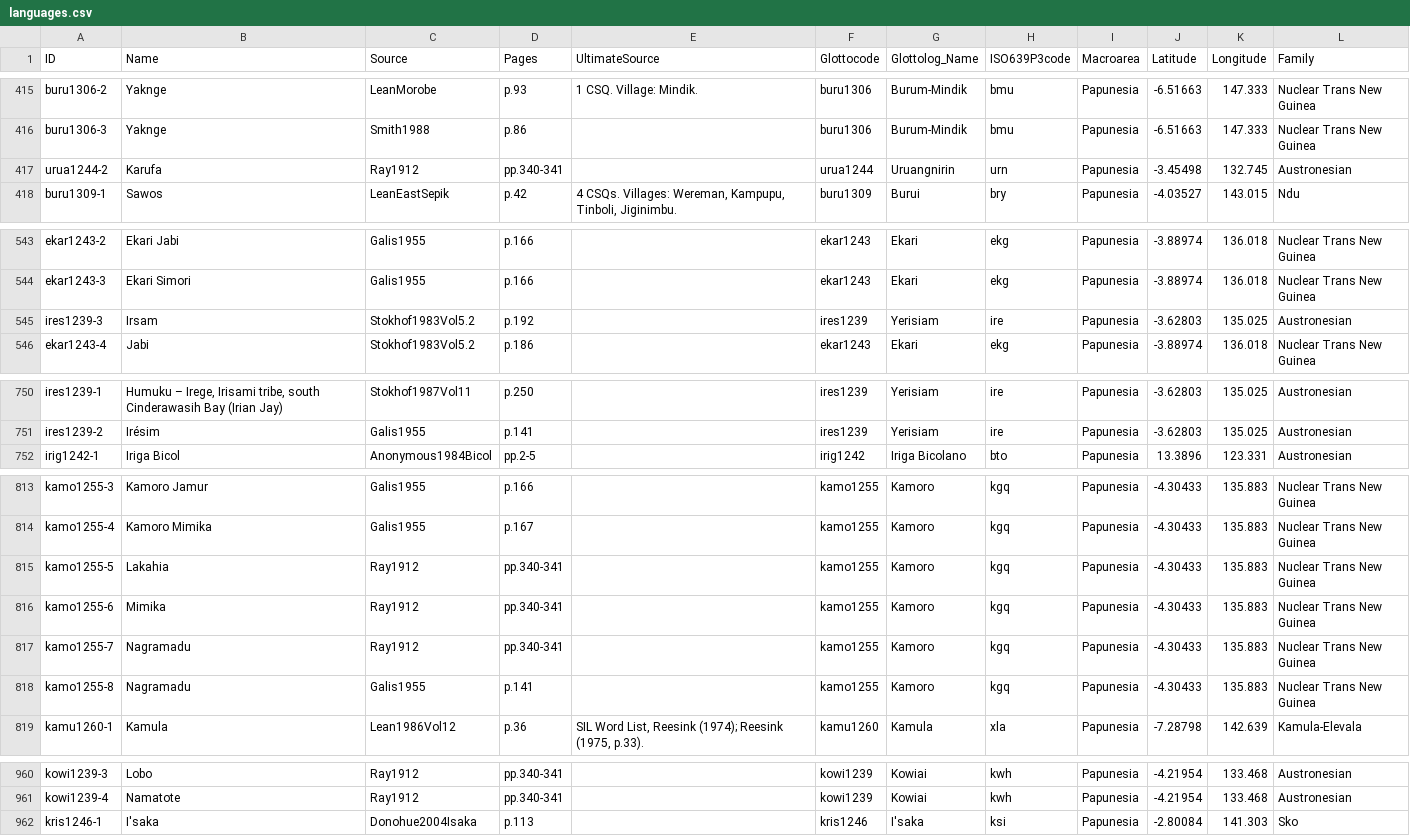
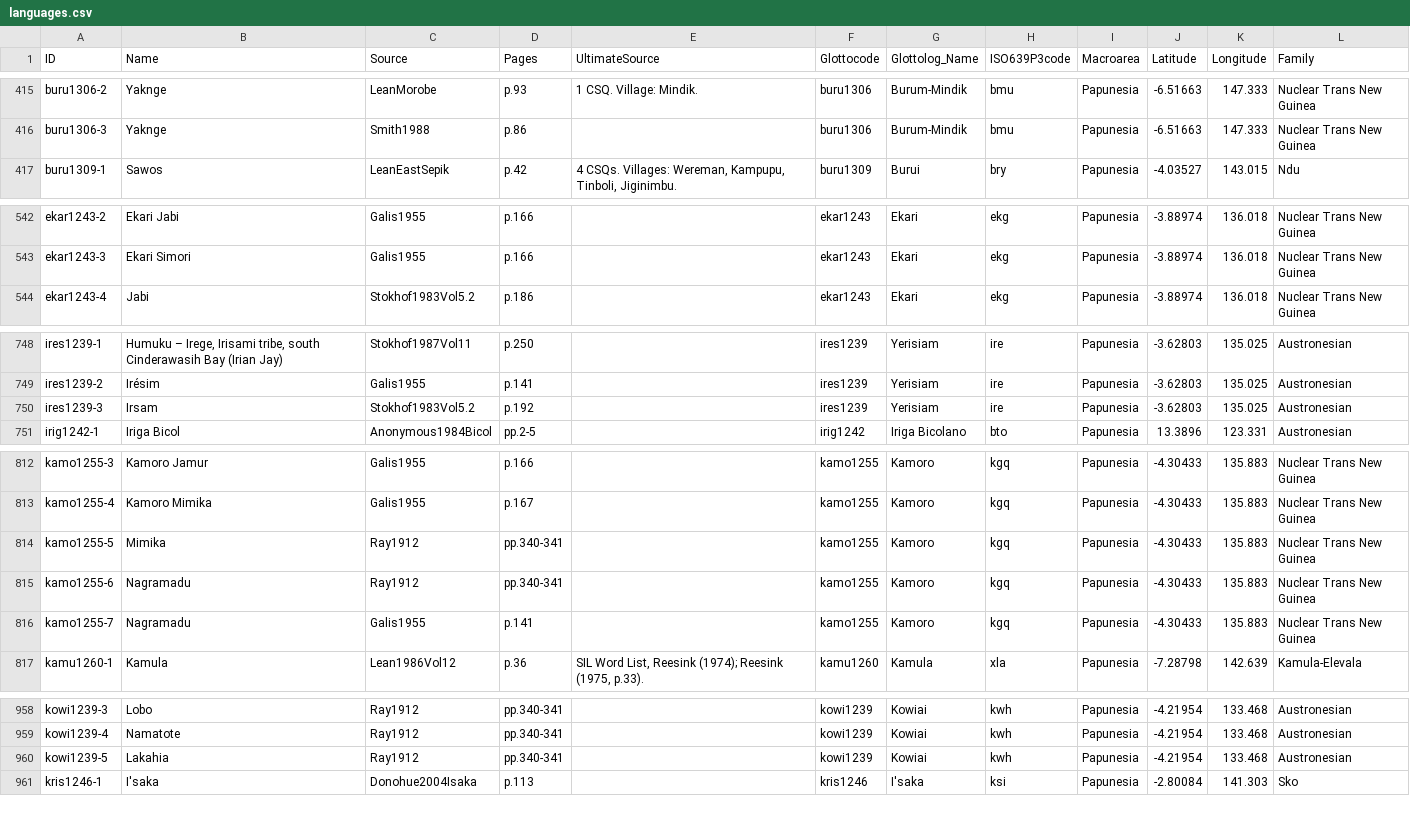
Before and after one commit to numeralbank/barlowpacific, a CSV file: etc/languages.csv, drawn as a sheet; only a part is shown, gaps mark what is left out; removed rows and columns are numbered as before the commit, all else as after; the diff names each change by its address in the sheet, - before the commit and + after, or states it on an @@ line.

Commit message:
Fixed ordering

```diff
--- a/etc/languages.csv
+++ b/etc/languages.csv
@@ row 417 moved to row 2107: urua1244-2 @@
@@ row 545 moved to row 750: ires1239-3 @@
-B814 (Name): Lakahia
+B814 (Name): Mimika
-B815 (Name): Mimika
+B815 (Name): Nagramadu
-C816 (Source): Ray1912
+C816 (Source): Galis1955
-D816 (Pages): pp.340-341
+D816 (Pages): p.141
-row 818: kamo1255-8 | Nagramadu | Galis1955 | p.141 |  | kamo1255 | Kamoro | kgq | Papunesia | -4.30433 | 135.883 | Nuclear Trans New Guinea
+row 960: kowi1239-5 | Lakahia | Ray1912 | pp.340-341 |  | kowi1239 | Kowiai | kwh | Papunesia | -4.21954 | 133.468 | Austronesian
```
